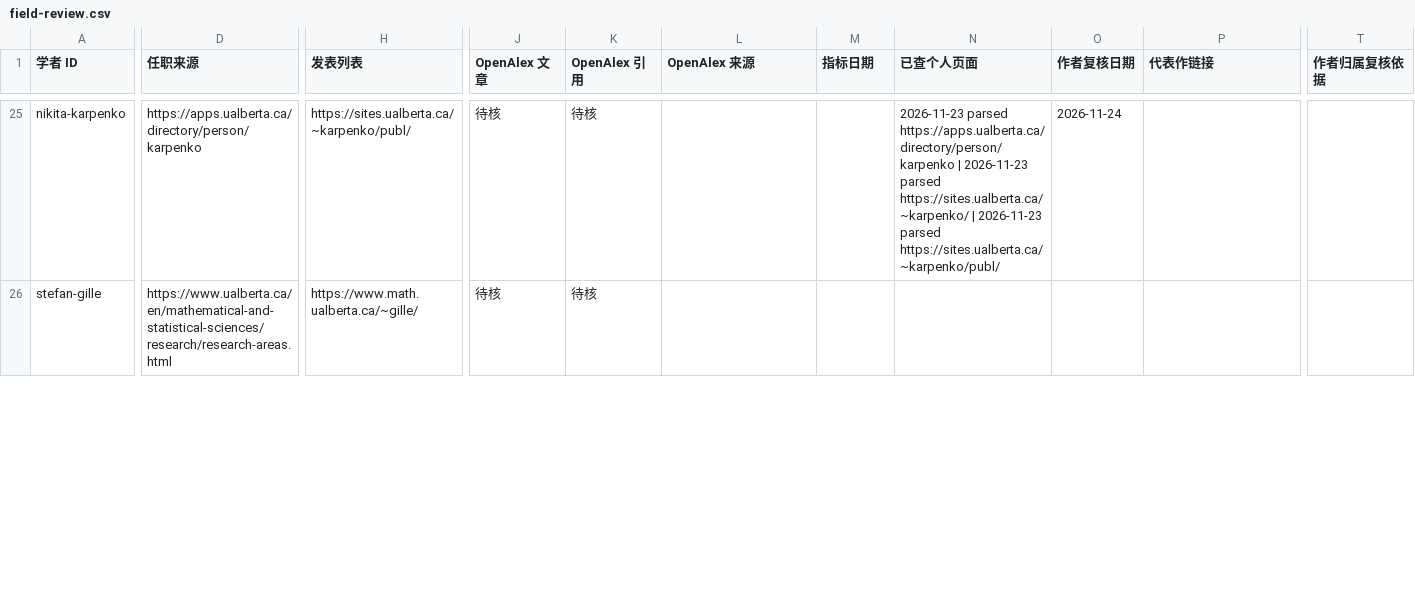
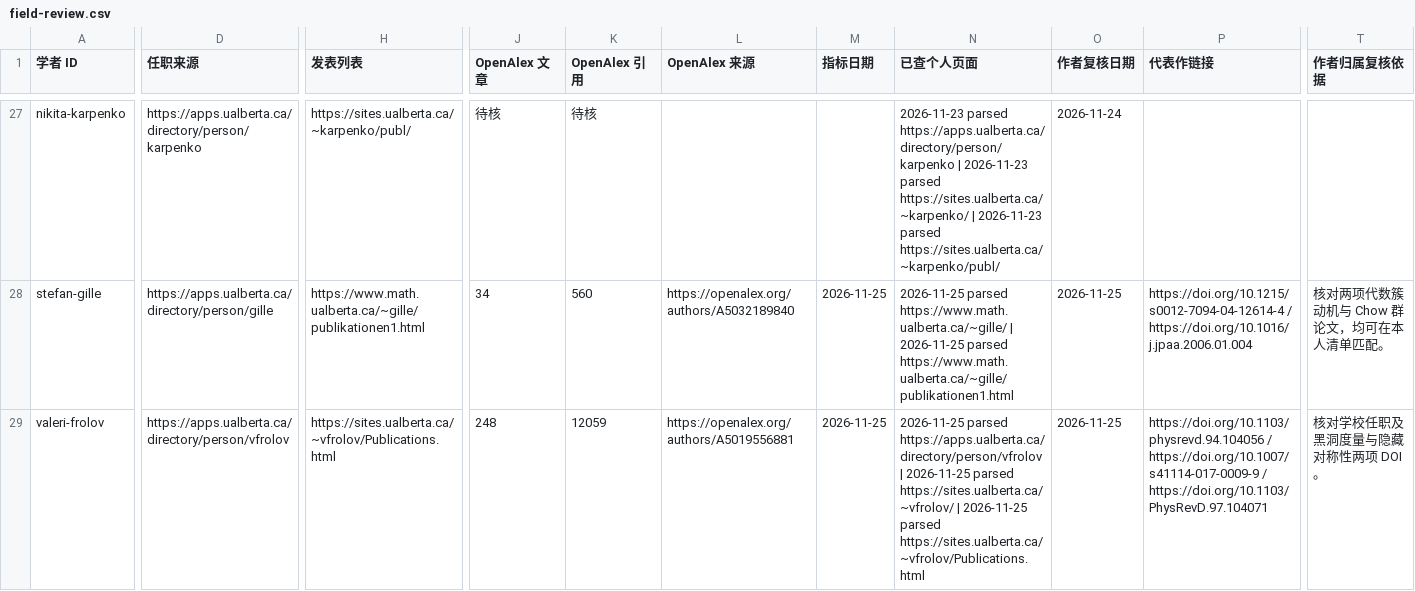
Before and after one commit to zyx-dirtystar/geometry-faculty-atlas, a CSV file: collector/field-review.csv, drawn as a sheet; only a part is shown, gaps mark what is left out; addresses are those after the commit; rows hold the shown columns only; the diff covers the shown part only; the diff names each change by its address in the sheet, - before the commit and + after, or states it on an @@ line.

```diff
--- a/collector/field-review.csv
+++ b/collector/field-review.csv
-D28 (任职来源): https://www.ualberta.ca/en/mathematical-and-statistical-sciences/research/research-areas.html
+D28 (任职来源): https://apps.ualberta.ca/directory/person/gille
-H28 (发表列表): https://www.math.ualberta.ca/~gille/
+H28 (发表列表): https://www.math.ualberta.ca/~gille/publikationen1.html
-J28 (OpenAlex 文章): 待核
+J28 (OpenAlex 文章): 34
-K28 (OpenAlex 引用): 待核
+K28 (OpenAlex 引用): 560
-L28 (OpenAlex 来源): (empty)
+L28 (OpenAlex 来源): https://openalex.org/authors/A5032189840
-M28 (指标日期): (empty)
+M28 (指标日期): 2026-11-25
-N28 (已查个人页面): (empty)
+N28 (已查个人页面): 2026-11-25 parsed https://www.math.ualberta.ca/~gille/ | 2026-11-25 parsed https://www.math.ualberta.ca/~gille/publikationen1.html
-O28 (作者复核日期): (empty)
+O28 (作者复核日期): 2026-11-25
-P28 (代表作链接): (empty)
+P28 (代表作链接): https://doi.org/10.1215/s0012-7094-04-12614-4 / https://doi.org/10.1016/j.jpaa.2006.01.004
-T28 (作者归属复核依据): (empty)
+T28 (作者归属复核依据): 核对两项代数簇动机与 Chow 群论文，均可在本人清单匹配。
+row 29: valeri-frolov | https://apps.ualberta.ca/directory/person/vfrolov | https://sites.ualberta.ca/~vfrolov/Publications.html | 248 | 12059 | https://openalex.org/authors/A5019556881 | 2026-11-25 | 2026-11-25 parsed https://apps.ualberta.ca/directory/person/vfrolov | 2026-11-25 parsed https://sites.ualberta.ca/~vfrolov/ | 2026-11-25 parsed https://sites.ualberta.ca/~vfrolov/Publications.html | 2026-11-25 | https://doi.org/10.1103/physrevd.94.104056 / https://doi.org/10.1007/s41114-017-0009-9 / https://doi.org/10.1103/PhysRevD.97.104071 | 核对学校任职及黑洞度量与隐藏对称性两项 DOI。
```
Also changed, not shown: 2 added rows and 46 edited cells elsewhere in this file, collector/school-review.csv, 11 other files.
